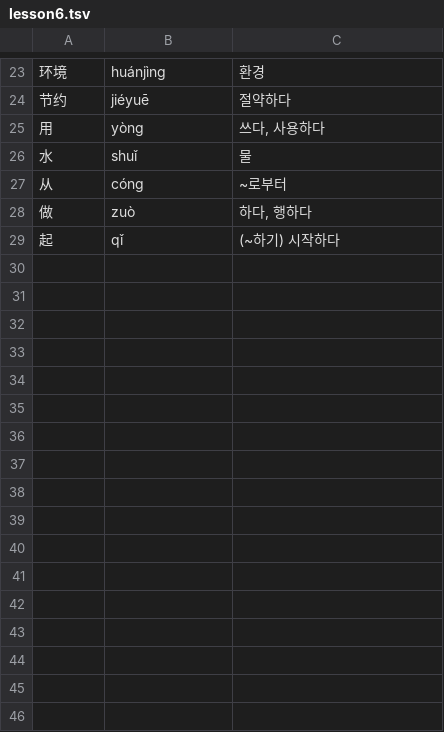
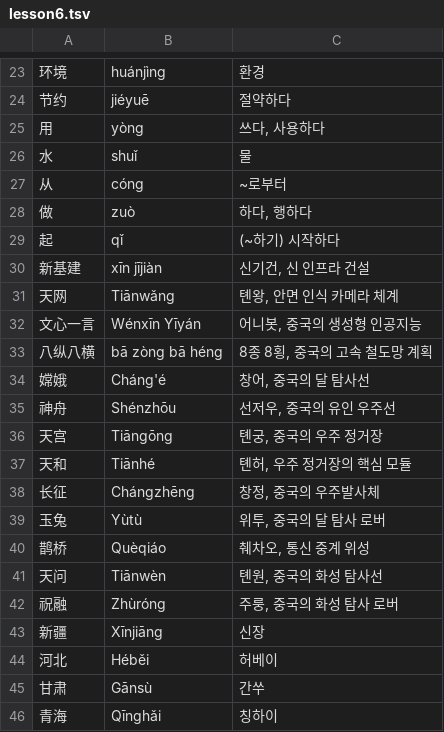
Before and after one commit to huhhehhuh/chineseTraining, a TSV file: vocabulary/lesson6.tsv, drawn as a sheet; only a part is shown, gaps mark what is left out.

```diff
--- a/vocabulary/lesson6.tsv
+++ b/vocabulary/lesson6.tsv
@@ -29 +29,18 @@
 起	qǐ	(~하기) 시작하다
+新基建	xīn jījiàn	신기건, 신 인프라 건설
+天网	Tiānwǎng	톈왕, 안면 인식 카메라 체계
+文心一言	Wénxīn Yīyán	어니봇, 중국의 생성형 인공지능
+八纵八横	bā zòng bā héng	8종 8횡, 중국의 고속 철도망 계획
+嫦娥	Cháng'é	창어, 중국의 달 탐사선
+神舟	Shénzhōu	선저우, 중국의 유인 우주선
+天宫	Tiāngōng	톈궁, 중국의 우주 정거장
+天和	Tiānhé	톈허, 우주 정거장의 핵심 모듈
+长征	Chángzhēng	창정, 중국의 우주발사체
+玉兔	Yùtù	위투, 중국의 달 탐사 로버
+鹊桥	Quèqiáo	췌차오, 통신 중계 위성
+天问	Tiānwèn	톈원, 중국의 화성 탐사선
+祝融	Zhùróng	주룽, 중국의 화성 탐사 로버
+新疆	Xīnjiāng	신장
+河北	Héběi	허베이
+甘肃	Gānsù	간쑤
+青海	Qīnghǎi	칭하이
```
Also changed, not shown: vocabulary/lesson1.tsv, vocabulary/lesson3.tsv, 1 other file.
